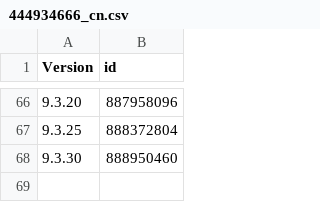
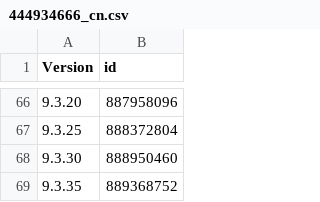
Before and after one commit to invalidunit/cac_bark, a CSV file: Library/Record/com.nan.cac/444934666_cn.csv, drawn as a sheet; only a part is shown, gaps mark what is left out; the diff names each change by its address in the sheet, - before the commit and + after, or states it on an @@ line.

```diff
--- a/Library/Record/com.nan.cac/444934666_cn.csv
+++ b/Library/Record/com.nan.cac/444934666_cn.csv
+row 69: 9.3.35 | 889368752
```
Also changed, not shown: 1 other file.
